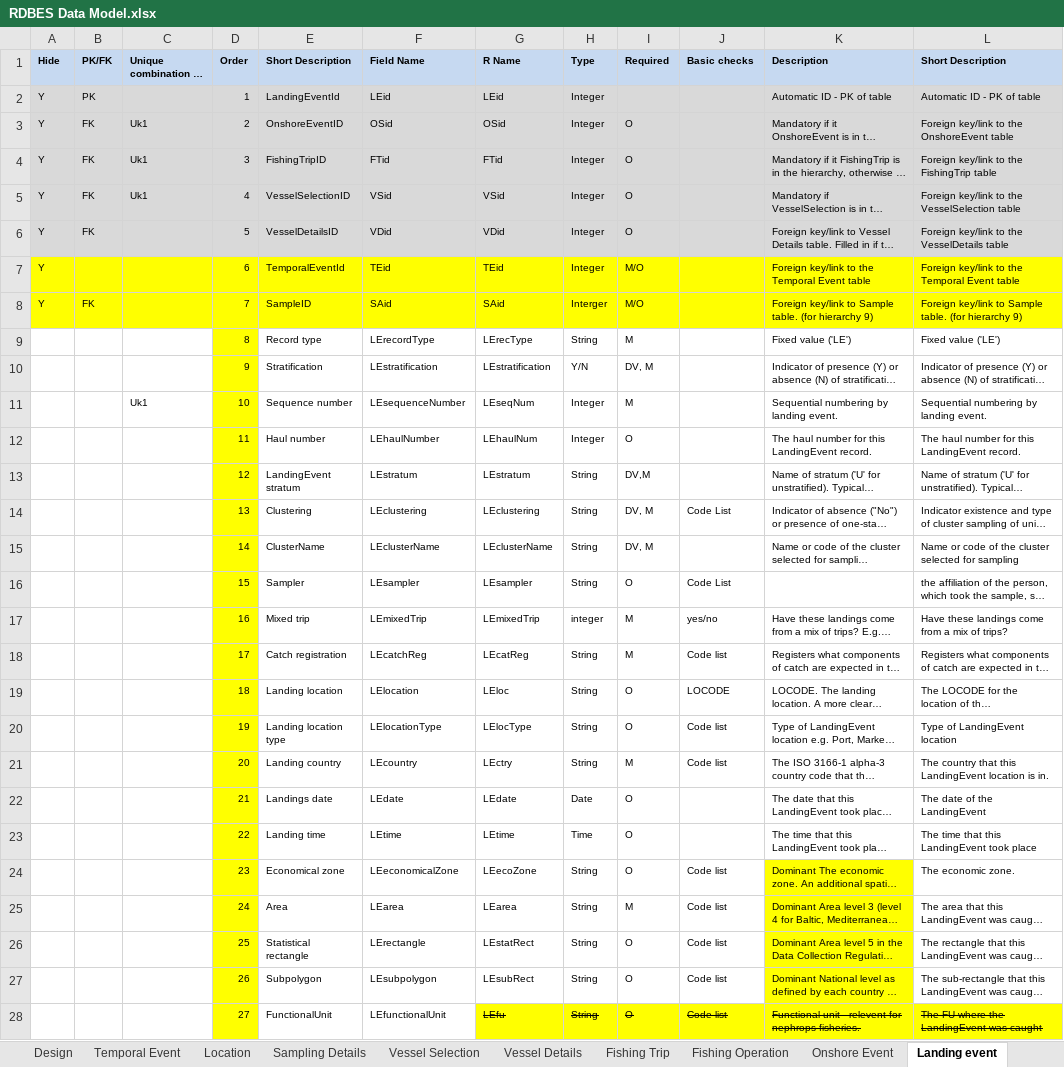
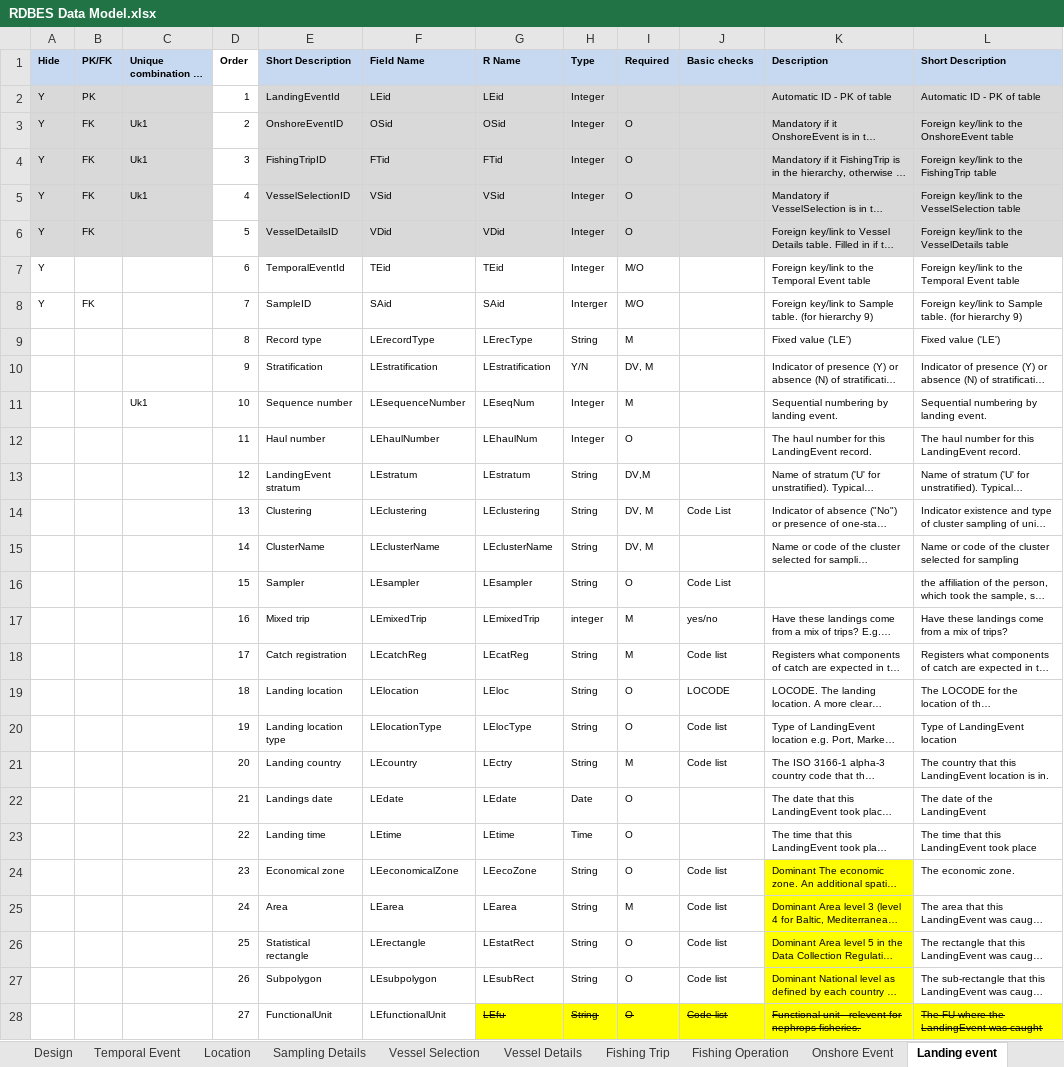
Before and after one commit to ices-tools-dev/RDBES, an Excel workbook: Documents/RDBES Data Model.xlsx, sheet Landing event, drawn as a sheet; only a part is shown; long unchanged cells end in …; values as stored, in another font and other column widths than the file's, no borders; the diff covers the shown part only; the diff names each change by its address in the sheet, - before the commit and + after, or states it on an @@ line.

```diff
--- a/Documents/RDBES Data Model.xlsx (sheet Landing event)
+++ b/Documents/RDBES Data Model.xlsx (sheet Landing event)
-D1 fill: #C6D9F1
+D1 fill: none
-D2:D6 fill: #D9D9D9
+D2:D6 fill: none
-A7:L8 fill: #FFFF00
+A7:L8 fill: none
-D9:D28 fill: #FFFF00
+D9:D28 fill: none
```
Also changed, not shown: cell formats elsewhere in this sheet, sheet Species List Details, sheet Model v1.18, sheet Fishing Trip, sheet Species Selection, sheet Temporal Event, sheet Fishing Operation, other sheet tabs, 2 other files.
